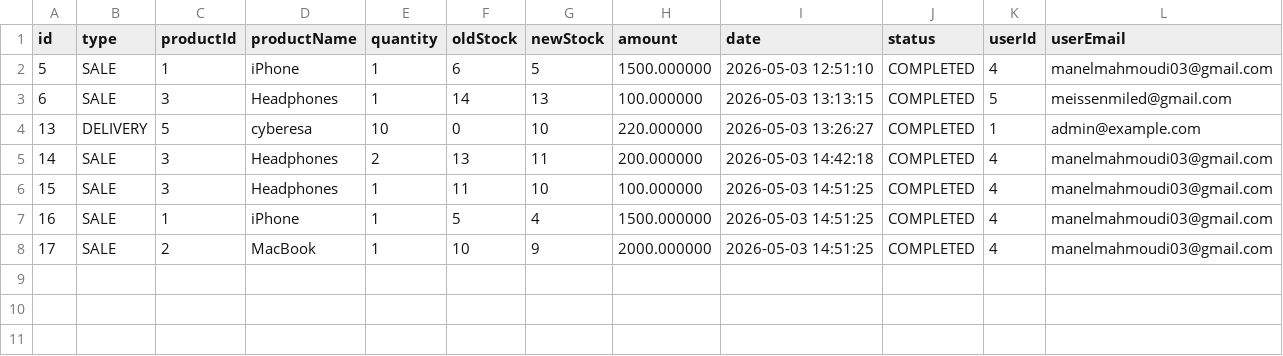
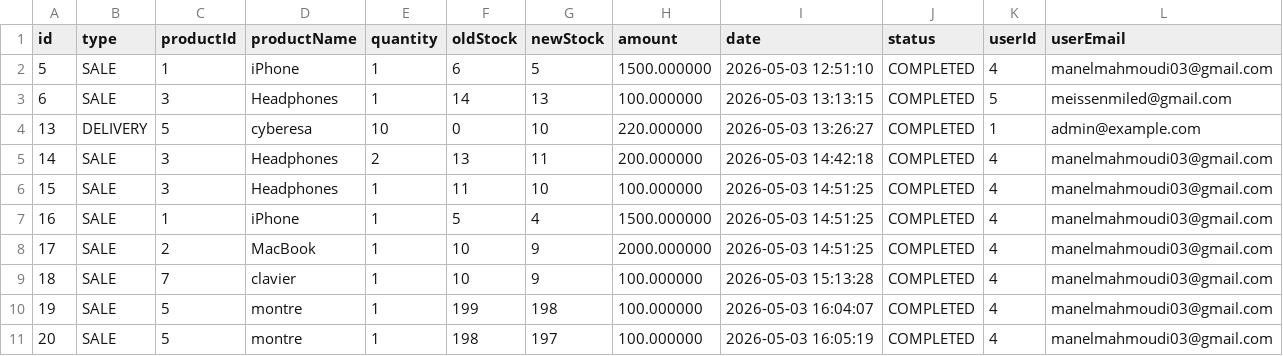
Before and after one commit to manelmahmoudii/stock-management-system-cpp, a CSV file: stock-backend/data/transactions.csv, drawn as a sheet; the diff names each change by its address in the sheet, - before the commit and + after, or states it on an @@ line.

```diff
--- a/stock-backend/data/transactions.csv
+++ b/stock-backend/data/transactions.csv
+row 9: 18 | SALE | 7 | clavier | 1 | 10 | 9 | 100.000000 | 2026-05-03 15:13:28 | COMPLETED | 4 | manelmahmoudi03@gmail.com
+row 10: 19 | SALE | 5 | montre | 1 | 199 | 198 | 100.000000 | 2026-05-03 16:04:07 | COMPLETED | 4 | manelmahmoudi03@gmail.com
+row 11: 20 | SALE | 5 | montre | 1 | 198 | 197 | 100.000000 | 2026-05-03 16:05:19 | COMPLETED | 4 | manelmahmoudi03@gmail.com
```
Also changed, not shown: stock-backend/data/products.csv, 9 other files.
